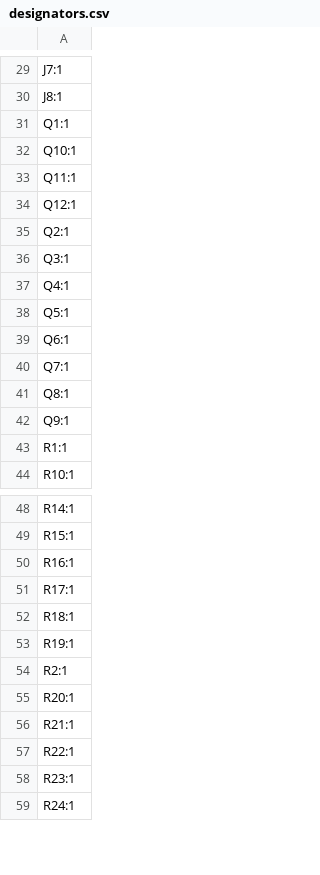
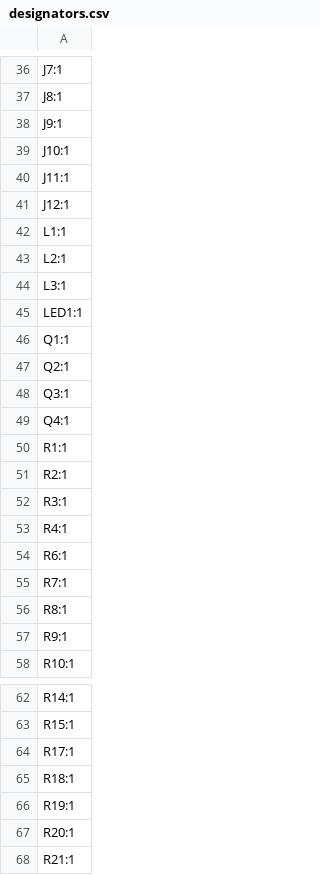
Before and after one commit to kquinsland/modular-rack-mount-power-system, a CSV file: hardware/boards/backplane-prototype/production/designators.csv, drawn as a sheet; only a part is shown, gaps mark what is left out; the shorter side is filled out with more unchanged rows; the diff covers the shown part only.

```diff
--- a/hardware/boards/backplane-prototype/production/designators.csv
+++ b/hardware/boards/backplane-prototype/production/designators.csv
@@ -30,6 +37,11 @@ J7:1
 J8:1
+J9:1
+J10:1
+J11:1
+J12:1
+L1:1
+L2:1
+L3:1
+LED1:1
 Q1:1
-Q10:1
-Q11:1
-Q12:1
 Q2:1
@@ -37,8 +49,10 @@ Q3:1
 Q4:1
-Q5:1
-Q6:1
-Q7:1
-Q8:1
-Q9:1
 R1:1
+R2:1
+R3:1
+R4:1
+R6:1
+R7:1
+R8:1
+R9:1
 R10:1
@@ -49,3 +63,2 @@ R14:1
 R15:1
-R16:1
 R17:1
@@ -53,3 +66,2 @@ R18:1
 R19:1
-R2:1
 R20:1
```
Also changed, not shown: 34 added rows and 28 removed rows elsewhere in this file, hardware/boards/backplane-prototype/production/bom.csv, hardware/boards/backplane-prototype/production/positions.csv, 20 other files.
